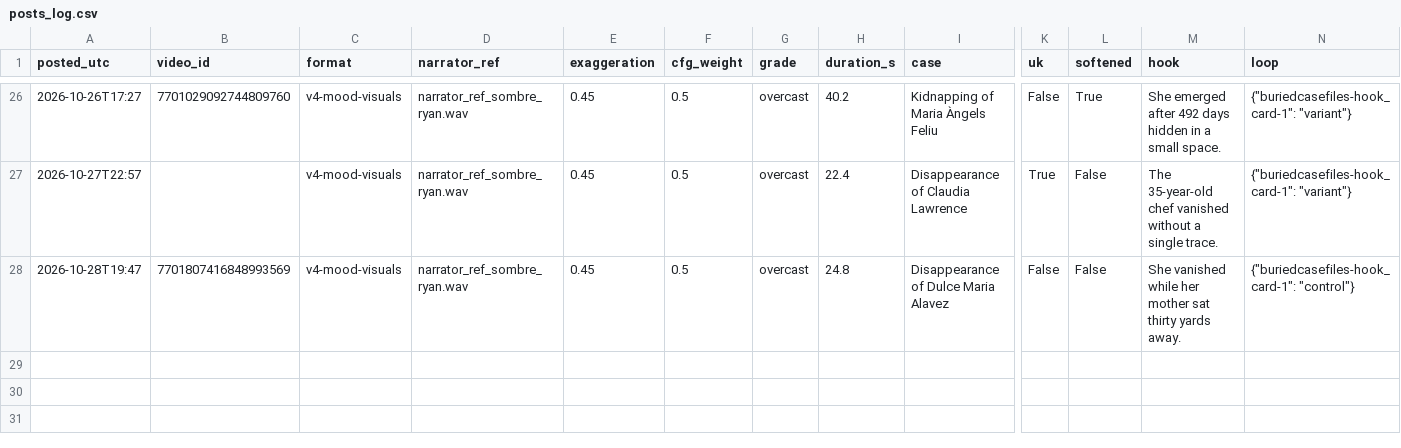
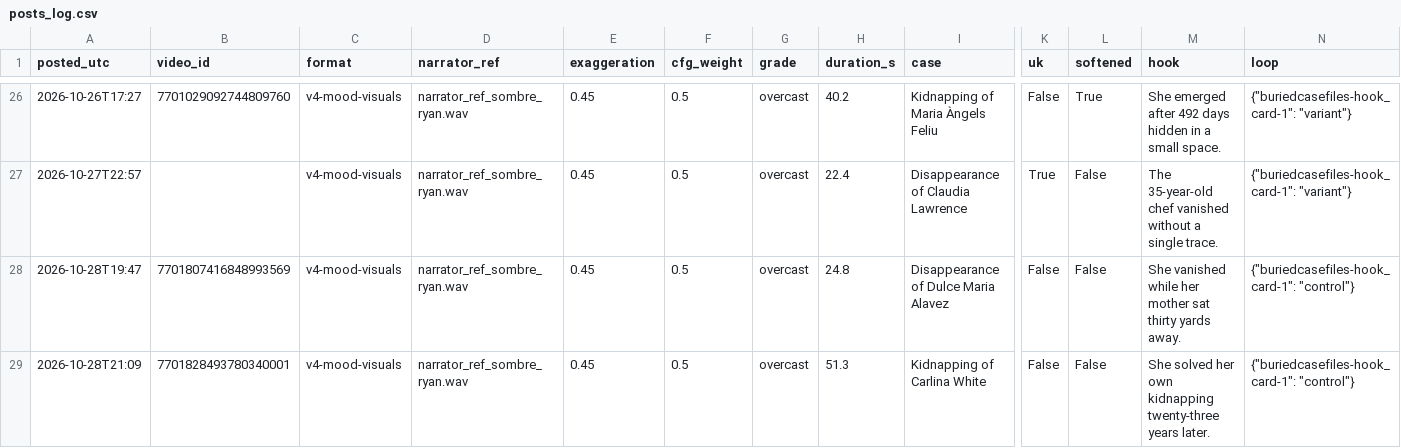
Before and after one commit to maxwilliamfoster-sys/youtube-automation, a CSV file: analytics/posts_log.csv, drawn as a sheet; only a part is shown, gaps mark what is left out; rows hold the shown columns only; the diff names each change by its address in the sheet, - before the commit and + after, or states it on an @@ line.

```diff
--- a/analytics/posts_log.csv
+++ b/analytics/posts_log.csv
+row 29: 2026-10-28T21:09 | 7701828493780340001 | v4-mood-visuals | narrator_ref_sombre_ryan.wav | 0.45 | 0.5 | overcast | 51.3 | Kidnapping of Carlina White | False | False | She solved her own kidnapping twenty-three years later. | {"buriedcasefiles-hook_card-1": "control"}
```
Also changed, not shown: 4 other files.
